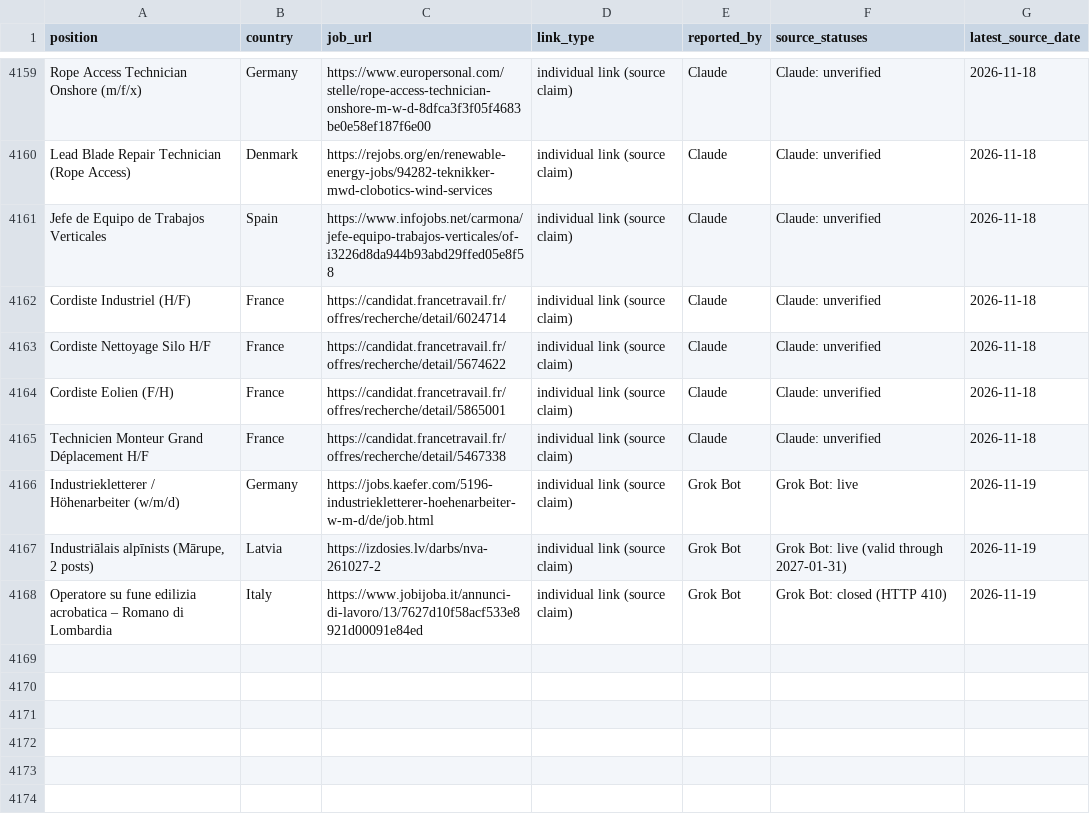
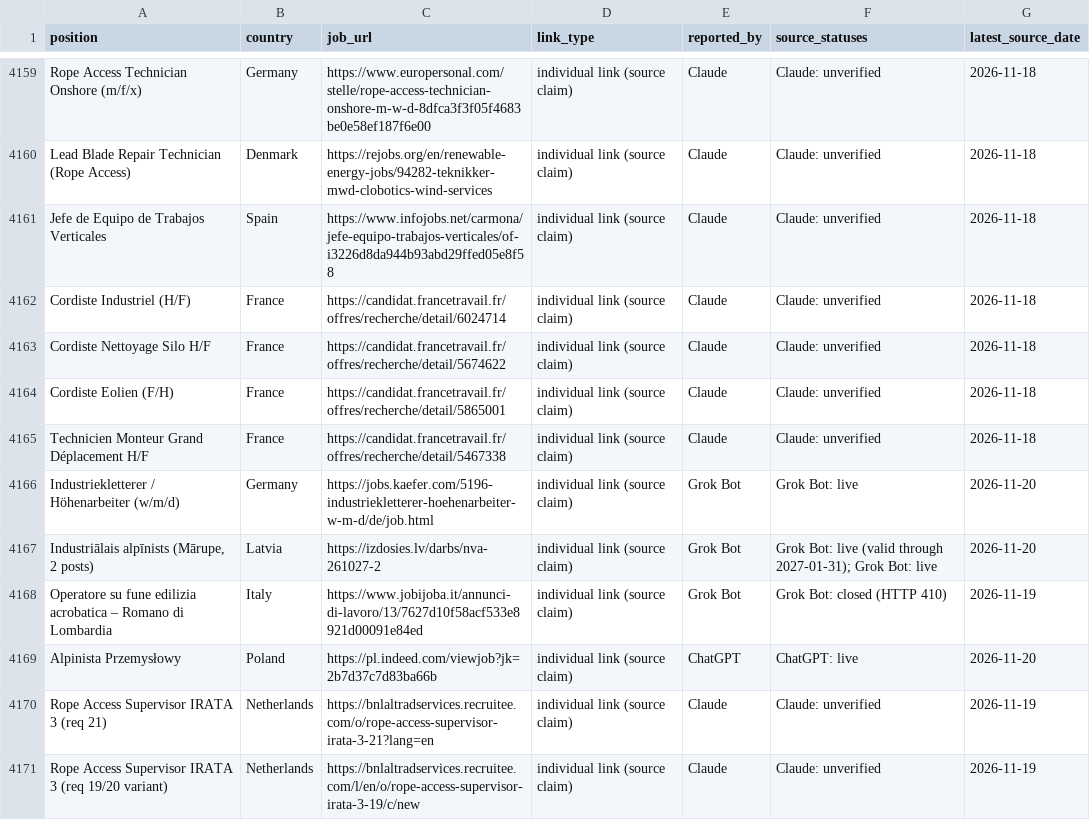
Before and after one commit to duvida13/Combined-Rope-Access-Job-Findings, a CSV file: vacancies.csv, drawn as a sheet; only a part is shown, gaps mark what is left out; the diff covers the shown part only.

```diff
--- a/vacancies.csv
+++ b/vacancies.csv
@@ -4165,4 +4165,7 @@ Cordiste Eolien (F/H),France,https://candidat.francetravail.fr/offres/recherche/
 Technicien Monteur Grand Déplacement H/F,France,https://candidat.francetravail.fr/offres/recherche/detail/5467338,individual link (source claim),Claude,Claude: unverified,2026-11-18
-Industriekletterer / Höhenarbeiter (w/m/d),Germany,https://jobs.kaefer.com/5196-industriekletterer-hoehenarbeiter-w-m-d/de/job.html,individual link (source claim),Grok Bot,Grok Bot: live,2026-11-19
-"Industriālais alpīnists (Mārupe, 2 posts)",Latvia,https://izdosies.lv/darbs/nva-261027-2,individual link (source claim),Grok Bot,Grok Bot: live (valid through 2027-01-31),2026-11-19
+Industriekletterer / Höhenarbeiter (w/m/d),Germany,https://jobs.kaefer.com/5196-industriekletterer-hoehenarbeiter-w-m-d/de/job.html,individual link (source claim),Grok Bot,Grok Bot: live,2026-11-20
+"Industriālais alpīnists (Mārupe, 2 posts)",Latvia,https://izdosies.lv/darbs/nva-261027-2,individual link (source claim),Grok Bot,Grok Bot: live (valid through 2027-01-31); Grok Bot: live,2026-11-20
 Operatore su fune edilizia acrobatica – Romano di Lombardia,Italy,https://www.jobijoba.it/annunci-di-lavoro/13/7627d10f58acf533e8921d00091e84ed,individual link (source claim),Grok Bot,Grok Bot: closed (HTTP 410),2026-11-19
+Alpinista Przemysłowy,Poland,https://pl.indeed.com/viewjob?jk=2b7d37c7d83ba66b,individual link (source claim),ChatGPT,ChatGPT: live,2026-11-20
+Rope Access Supervisor IRATA 3 (req 21),Netherlands,https://bnlaltradservices.recruitee.com/o/rope-access-supervisor-irata-3-21?lang=en,individual link (source claim),Claude,Claude: unverified,2026-11-19
+Rope Access Supervisor IRATA 3 (req 19/20 variant),Netherlands,https://bnlaltradservices.recruitee.com/l/en/o/rope-access-supervisor-irata-3-19/c/new,individual link (source claim),Claude,Claude: unverified,2026-11-19
```
Also changed, not shown: 5 added rows and 31 edited cells elsewhere in this file, review-links.csv, 9 other files.
